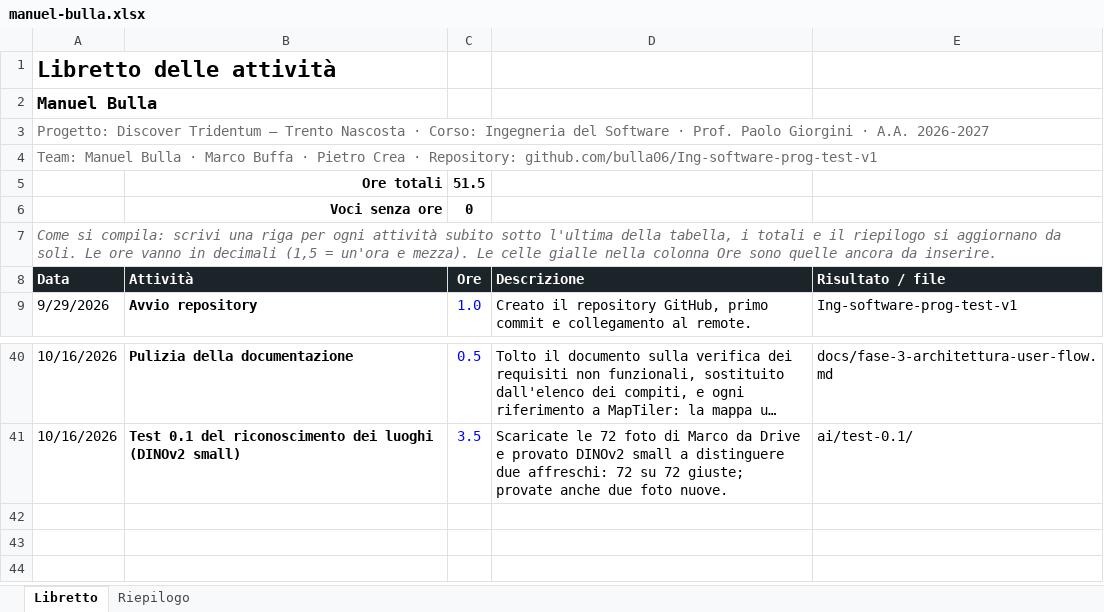
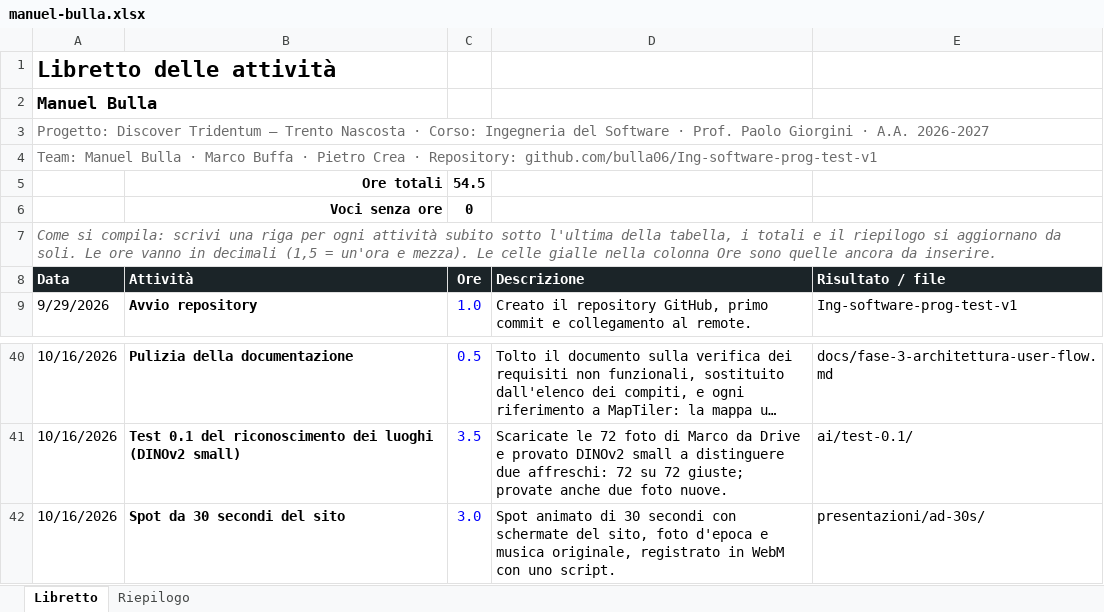
Before and after one commit to bulla06/Ing-software-prog-discover-tridentum., an Excel workbook: docs/libretti/manuel-bulla.xlsx, sheet Libretto, drawn as a sheet; only a part is shown, gaps mark what is left out; long unchanged cells end in …; values as stored, in another font and other column widths than the file's, no borders; conditional formats and table styles not drawn; the diff names each change by its address in the sheet, - before the commit and + after, or states it on an @@ line.

```diff
--- a/docs/libretti/manuel-bulla.xlsx (sheet Libretto)
+++ b/docs/libretti/manuel-bulla.xlsx (sheet Libretto)
-C5 (Ore): 51.5
+C5 (Ore): 54.5
+row 42: 10/16/2026 | Spot da 30 secondi del sito | 3.0 | Spot animato di 30 secondi con schermate del sito, foto d'epoca e musica originale, registrato in WebM con uno script. | presentazioni/ad-30s/
```
Also changed, not shown: sheet Riepilogo, 14 other files.
